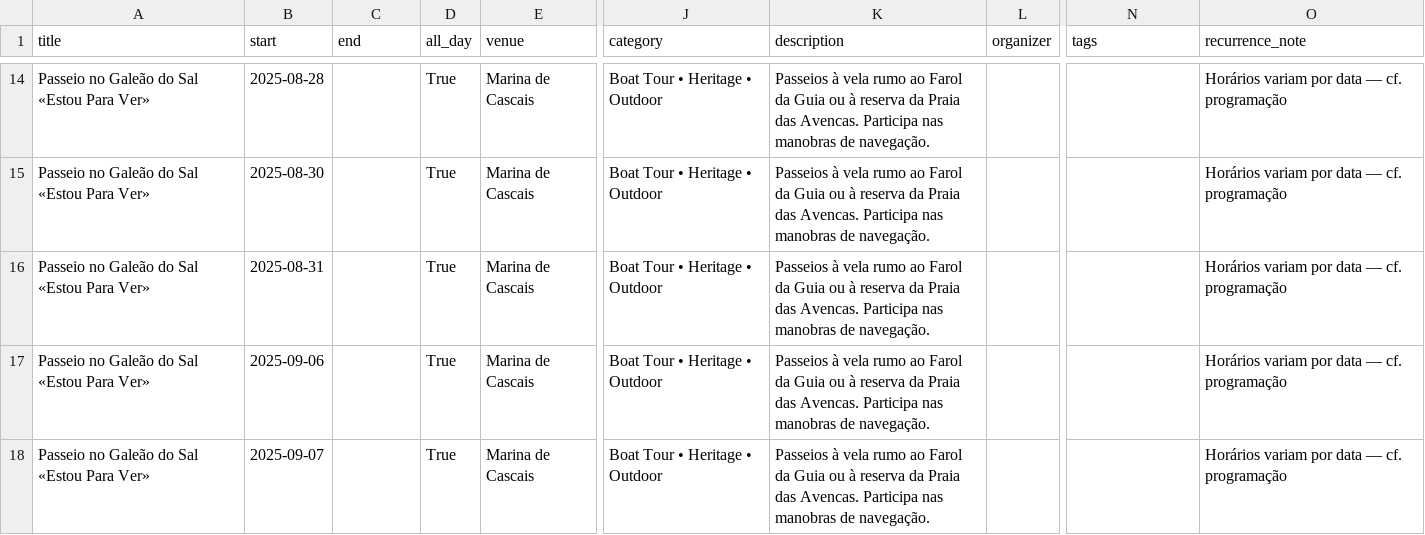
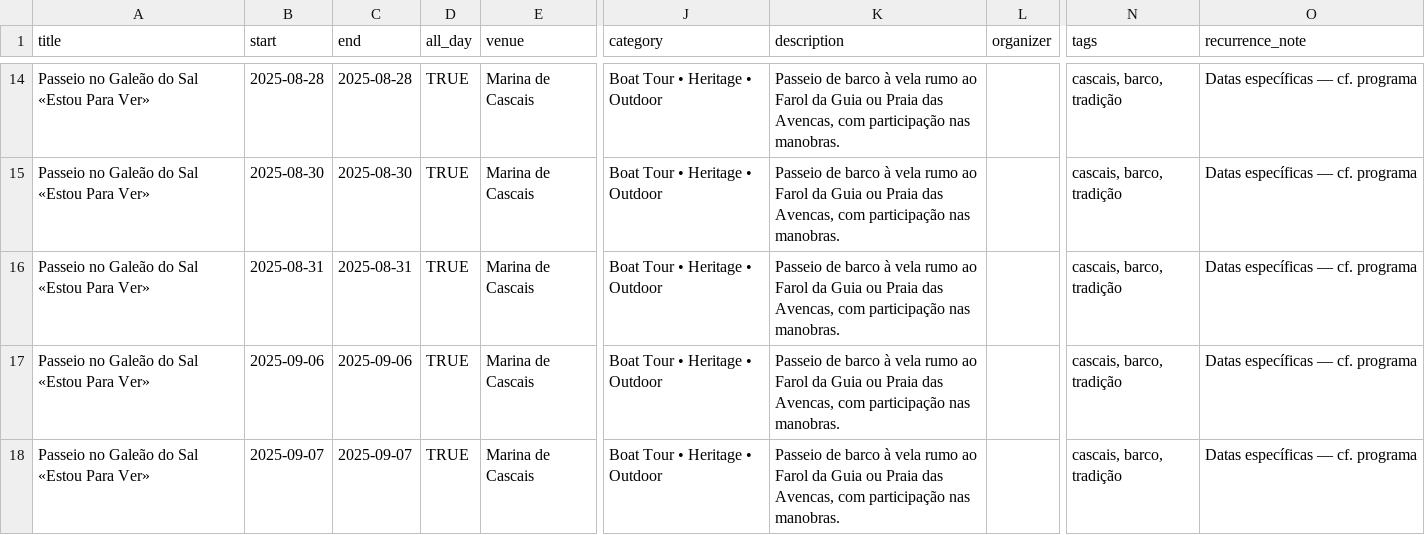
Before and after one commit to jasonbgilliam-source/lisbon-events, a CSV file: events.csv, drawn as a sheet; only a part is shown, gaps mark what is left out; the diff covers the shown part only; the diff names each change by its address in the sheet, - before the commit and + after, or states it on an @@ line.

```diff
--- a/events.csv
+++ b/events.csv
-C14 (end): (empty)
+C14 (end): 2025-08-28
-D14:D18 (all_day): True
+D14:D18 (all_day): TRUE
-K14:K18 (description): Passeios à vela rumo ao Farol da Guia ou à reserva da Praia das Avencas. Participa nas manobras de navegação.
+K14:K18 (description): Passeio de barco à vela rumo ao Farol da Guia ou Praia das Avencas, com participação nas manobras.
-N14:N18 (tags): (empty)
+N14:N18 (tags): cascais, barco, tradição
-O14:O18 (recurrence_note): Horários variam por data — cf. programação
+O14:O18 (recurrence_note): Datas específicas — cf. programa
-C15 (end): (empty)
+C15 (end): 2025-08-30
-C16 (end): (empty)
+C16 (end): 2025-08-31
-C17 (end): (empty)
+C17 (end): 2025-09-06
-C18 (end): (empty)
+C18 (end): 2025-09-07
```
Also changed, not shown: 43 edited cells elsewhere in this file.
